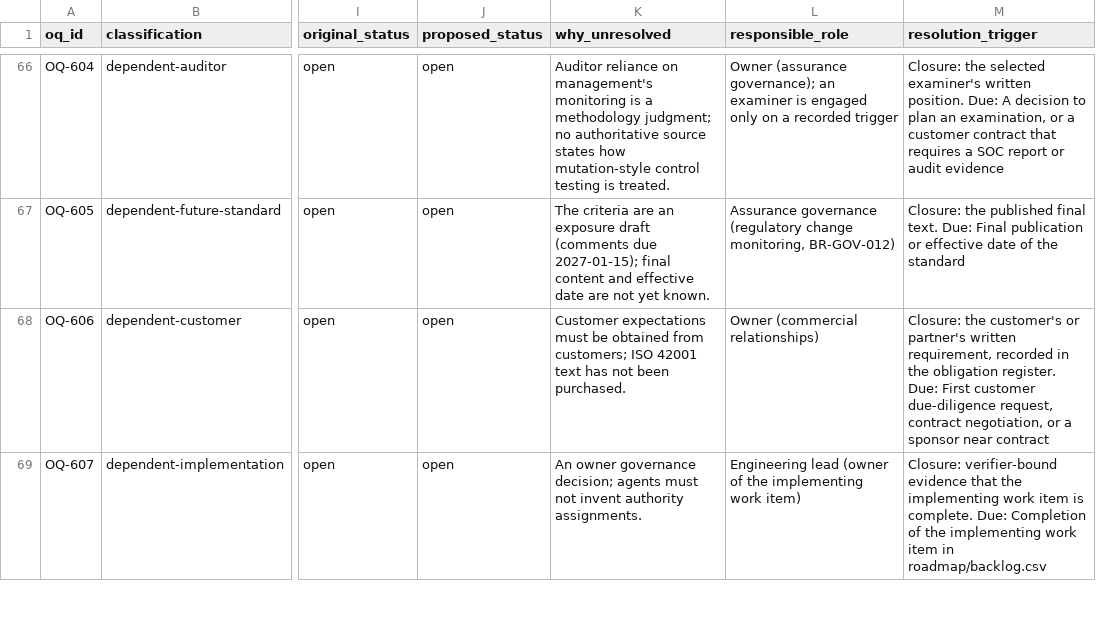
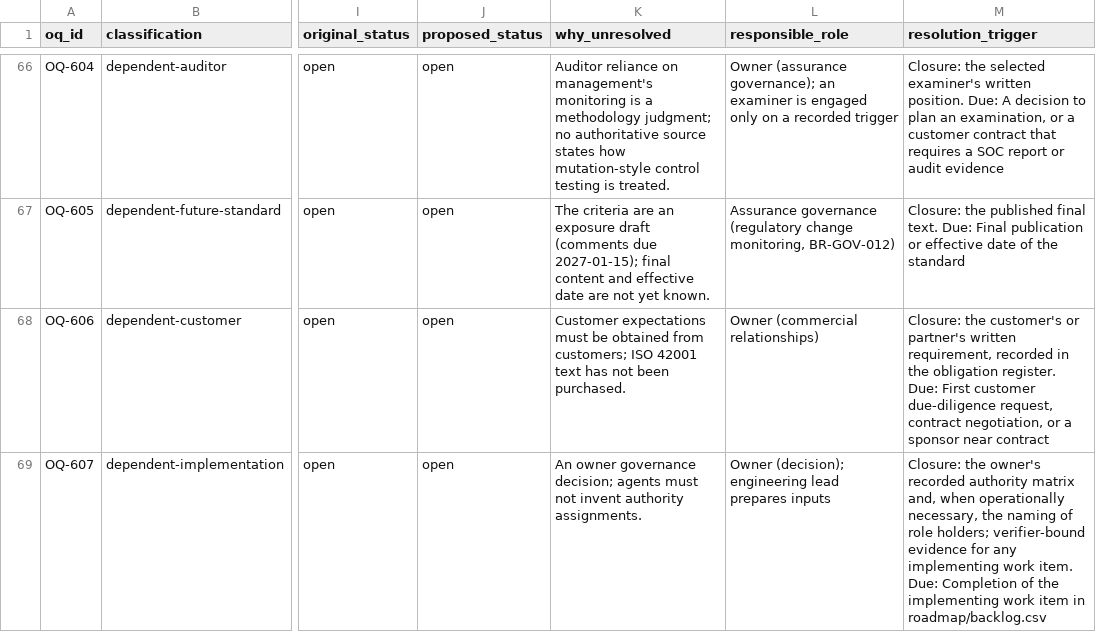
Before and after one commit to kemiller2002/echelon-assurance, a CSV file: registers/question-dispositions.csv, drawn as a sheet; only a part is shown, gaps mark what is left out; the diff covers the shown part only; the diff names each change by its address in the sheet, - before the commit and + after, or states it on an @@ line.

```diff
--- a/registers/question-dispositions.csv
+++ b/registers/question-dispositions.csv
-L69 (responsible_role): Engineering lead (owner of the implementing work item)
+L69 (responsible_role): Owner (decision); engineering lead prepares inputs
-M69 (resolution_trigger): Closure: verifier-bound evidence that the implementing work item is complete. Due: Completion…
+M69 (resolution_trigger): Closure: the owner's recorded authority matrix and, when operationally necessary, the naming of role holders; verifier-bound evidence for any implementing work item. Due: Completion…
```
Also changed, not shown: 18 edited cells elsewhere in this file, controls/control-catalog.csv, customer-assurance/question-bank.csv, 2 other files.
